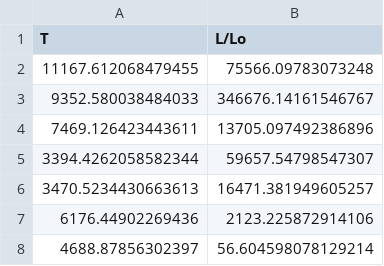
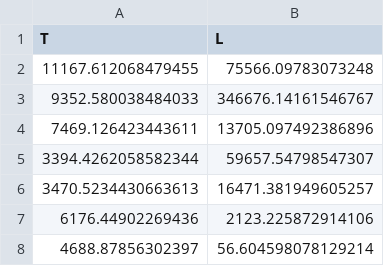
Before and after one commit to difuse-dartmouth/21w_ASTR15, a CSV file: Stellar_Evolution_Datasets/HRstars.csv, drawn as a sheet; only a part is shown.

Commit message:
Update HRstars.csv

```diff
--- a/Stellar_Evolution_Datasets/HRstars.csv
+++ b/Stellar_Evolution_Datasets/HRstars.csv
@@ -1,2 +1,2 @@
-T, L/Lo
+T,L
 11167.612068479455, 75566.09783073248
```
